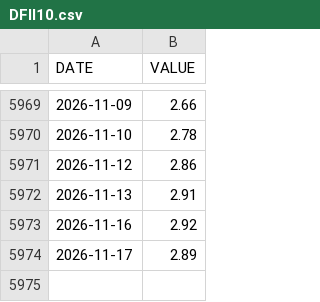
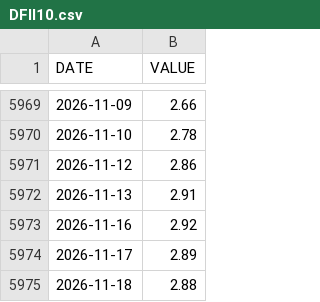
Before and after one commit to jesekdahl-source/MACRO-ECO-RADAR, a CSV file: data_cache/DFII10.csv, drawn as a sheet; only a part is shown, gaps mark what is left out; the diff names each change by its address in the sheet, - before the commit and + after, or states it on an @@ line.

```diff
--- a/data_cache/DFII10.csv
+++ b/data_cache/DFII10.csv
+row 5975: 2026-11-18 | 2.88
```
Also changed, not shown: data_cache/DGS10.csv, data_cache/T10YIE.csv.
